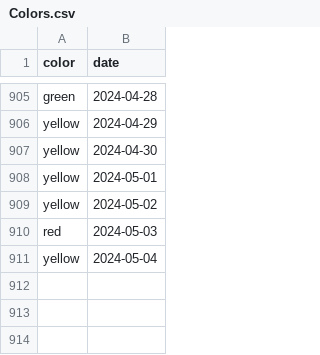
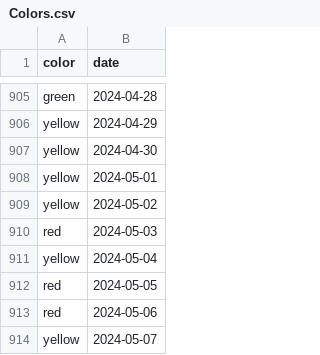
Before and after one commit to shibaji7/SD_RT_SWF_Monitoring, a CSV file: assets/data/Colors.csv, drawn as a sheet; only a part is shown, gaps mark what is left out; the diff names each change by its address in the sheet, - before the commit and + after, or states it on an @@ line.

```diff
--- a/assets/data/Colors.csv
+++ b/assets/data/Colors.csv
+row 912: red | 2024-05-05
+row 913: red | 2024-05-06
+row 914: yellow | 2024-05-07
```
Also changed, not shown: assets/data/FL.csv, 19 other files.
